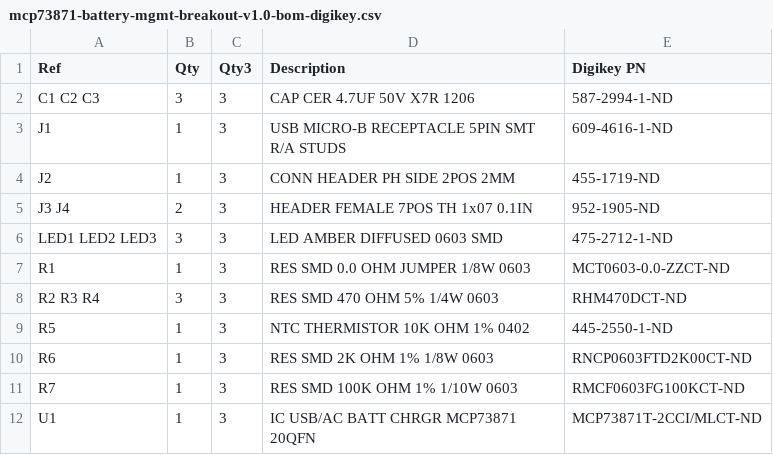
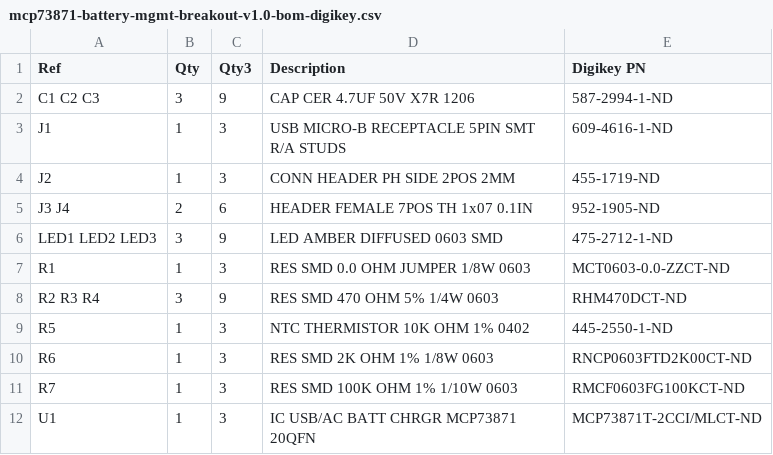
Before and after one commit to wickerbox/Basic-Breakout-Boards, a CSV file: mcp73871-battery-mgmt-breakout/bom/mcp73871-battery-mgmt-breakout-v1.0-bom-digikey.csv, drawn as a sheet.

```diff
--- a/mcp73871-battery-mgmt-breakout/bom/mcp73871-battery-mgmt-breakout-v1.0-bom-digikey.csv
+++ b/mcp73871-battery-mgmt-breakout/bom/mcp73871-battery-mgmt-breakout-v1.0-bom-digikey.csv
@@ -1,9 +1,9 @@
 Ref,Qty,Qty3,Description,Digikey PN
-C1 C2 C3,3,3,CAP CER 4.7UF 50V X7R 1206,587-2994-1-ND
+C1 C2 C3,3,9,CAP CER 4.7UF 50V X7R 1206,587-2994-1-ND
 J1,1,3,USB MICRO-B RECEPTACLE 5PIN SMT R/A STUDS,609-4616-1-ND
 J2,1,3,CONN HEADER PH SIDE 2POS 2MM,455-1719-ND
-J3 J4,2,3,HEADER FEMALE 7POS TH 1x07 0.1IN,952-1905-ND
-LED1 LED2 LED3,3,3,LED AMBER DIFFUSED 0603 SMD,475-2712-1-ND
+J3 J4,2,6,HEADER FEMALE 7POS TH 1x07 0.1IN,952-1905-ND
+LED1 LED2 LED3,3,9,LED AMBER DIFFUSED 0603 SMD,475-2712-1-ND
 R1,1,3,RES SMD 0.0 OHM JUMPER 1/8W 0603,MCT0603-0.0-ZZCT-ND
-R2 R3 R4,3,3,RES SMD 470 OHM 5% 1/4W 0603,RHM470DCT-ND
+R2 R3 R4,3,9,RES SMD 470 OHM 5% 1/4W 0603,RHM470DCT-ND
 R5,1,3,NTC THERMISTOR 10K OHM 1% 0402,445-2550-1-ND
```
Also changed, not shown: atsamd21g18-breakout/bom/atsamd21g18-breakout-v1.0-bom-digikey.csv, stns01-battery-mgmt-breakout/bom/stns01-battery-mgmt-breakout-v1.0-bom-digikey.csv, 8 other files.
